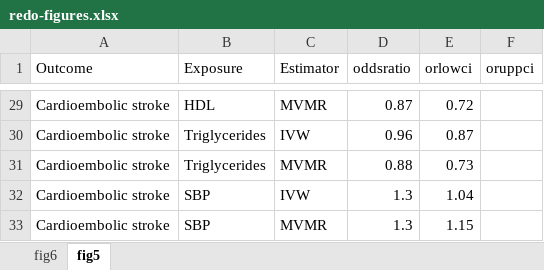
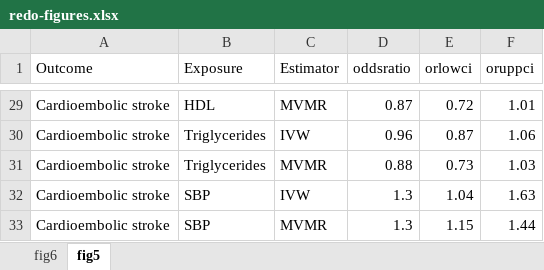
Before and after one commit to remlapmot/CVDMVMR, an Excel workbook: redo-figures.xlsx, sheet fig5, drawn as a sheet; only a part is shown, gaps mark what is left out; values as stored, in another font and other column widths than the file's, no borders; the diff covers the shown part only; the diff names each change by its address in the sheet, - before the commit and + after, or states it on an @@ line.

```diff
--- a/redo-figures.xlsx (sheet fig5)
+++ b/redo-figures.xlsx (sheet fig5)
-F29 (oruppci): (empty)
+F29 (oruppci): 1.01
-F30 (oruppci): (empty)
+F30 (oruppci): 1.06
-F31 (oruppci): (empty)
+F31 (oruppci): 1.03
-F32 (oruppci): (empty)
+F32 (oruppci): 1.63
-F33 (oruppci): (empty)
+F33 (oruppci): 1.44
```
Also changed, not shown: 27 edited cells elsewhere in this sheet.
